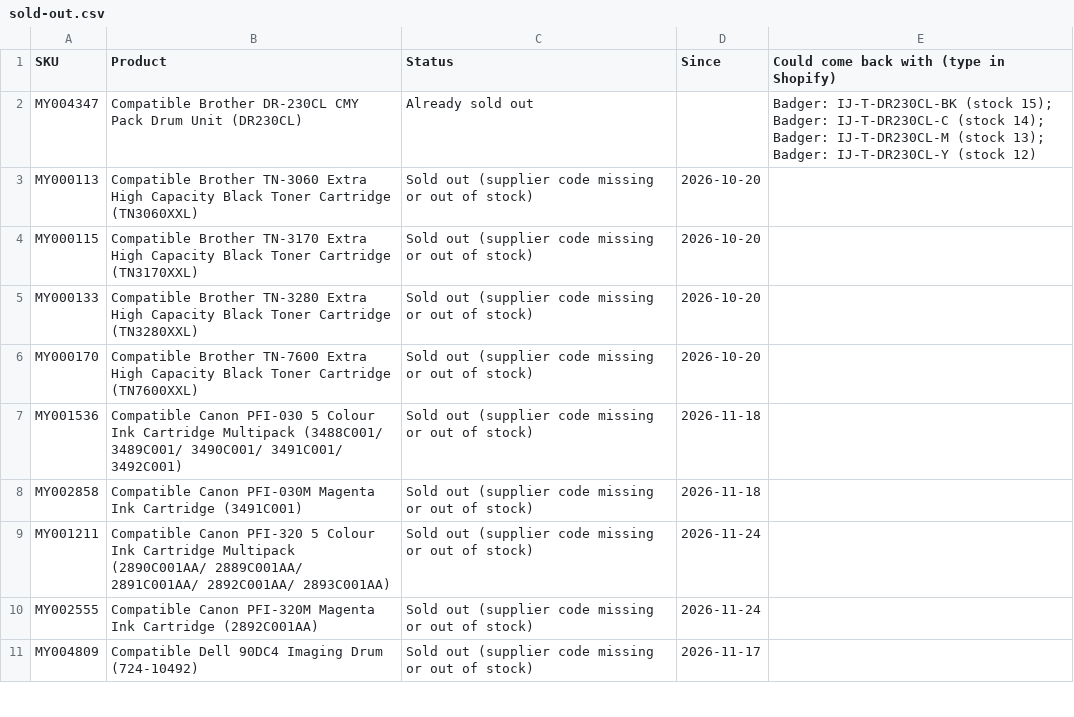
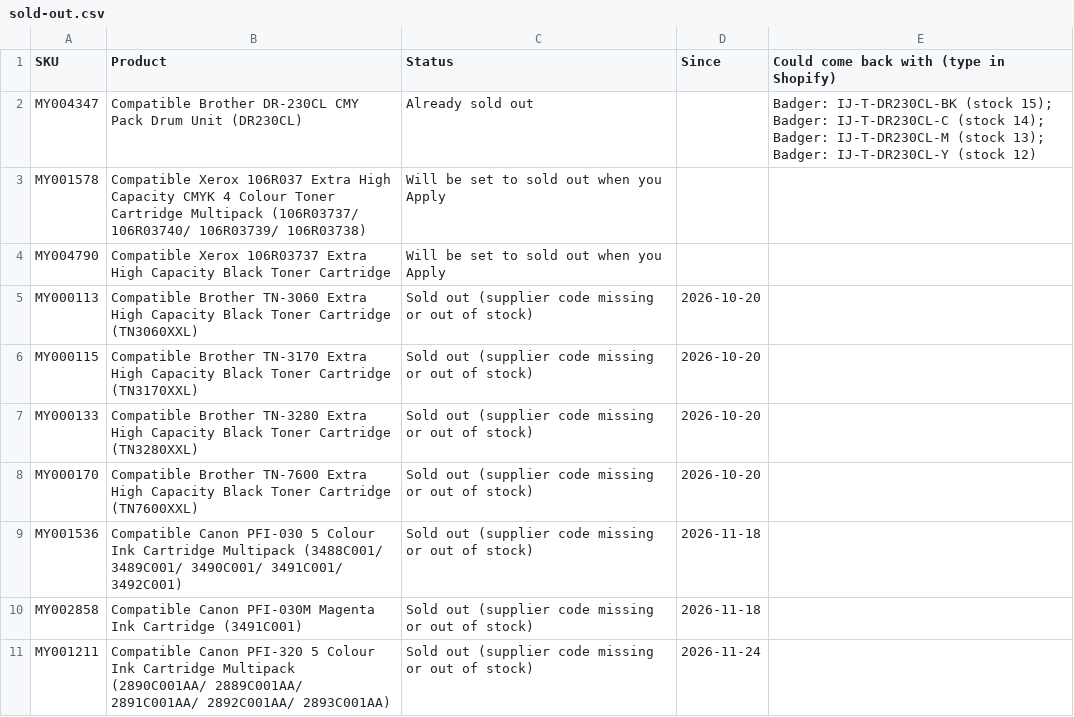
Before and after one commit to Gruffalos-Shadow-Hunt-140424/report-88ad8a3a92, a CSV file: sold-out.csv, drawn as a sheet; only a part is shown; the shorter side is filled out with more unchanged rows; the diff names each change by its address in the sheet, - before the commit and + after, or states it on an @@ line.

```diff
--- a/sold-out.csv
+++ b/sold-out.csv
+row 3: MY001578 | Compatible Xerox 106R037 Extra High Capacity CMYK 4 Colour Toner Cartridge Multipack (106R03737/ 106R03740/ 106R03739/ 106R03738) | Will be set to sold out when you Apply
+row 4: MY004790 | Compatible Xerox 106R03737 Extra High Capacity Black Toner Cartridge | Will be set to sold out when you Apply
```
Also changed, not shown: changes.csv, new-products.csv, 2 other files.
